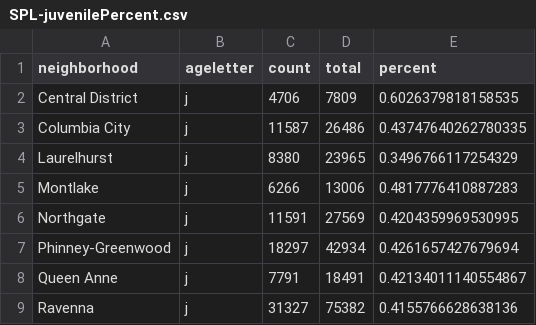
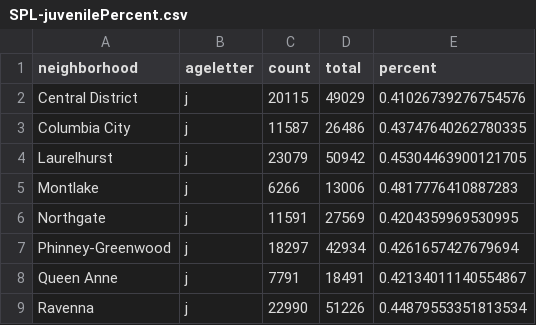
Before and after one commit to amckennafoster/seattle-littlefreelibrary, a CSV file: code/SPL-juvenilePercent.csv, drawn as a sheet.

```diff
--- a/code/SPL-juvenilePercent.csv
+++ b/code/SPL-juvenilePercent.csv
@@ -1,5 +1,5 @@
 neighborhood,ageletter,count,total,percent
-Central District,j,4706,7809,0.6026379818158535
+Central District,j,20115,49029,0.41026739276754576
 Columbia City,j,11587,26486,0.43747640262780335
-Laurelhurst,j,8380,23965,0.3496766117254329
+Laurelhurst,j,23079,50942,0.45304463900121705
 Montlake,j,6266,13006,0.4817776410887283
@@ -8,2 +8,2 @@ Phinney-Greenwood,j,18297,42934,0.4261657427679694
 Queen Anne,j,7791,18491,0.42134011140554867
-Ravenna,j,31327,75382,0.4155766628638136
+Ravenna,j,22990,51226,0.44879553351813534
```
Also changed, not shown: code/SPL-fiction.csv, code/SPLyears.csv, 4 other files.
